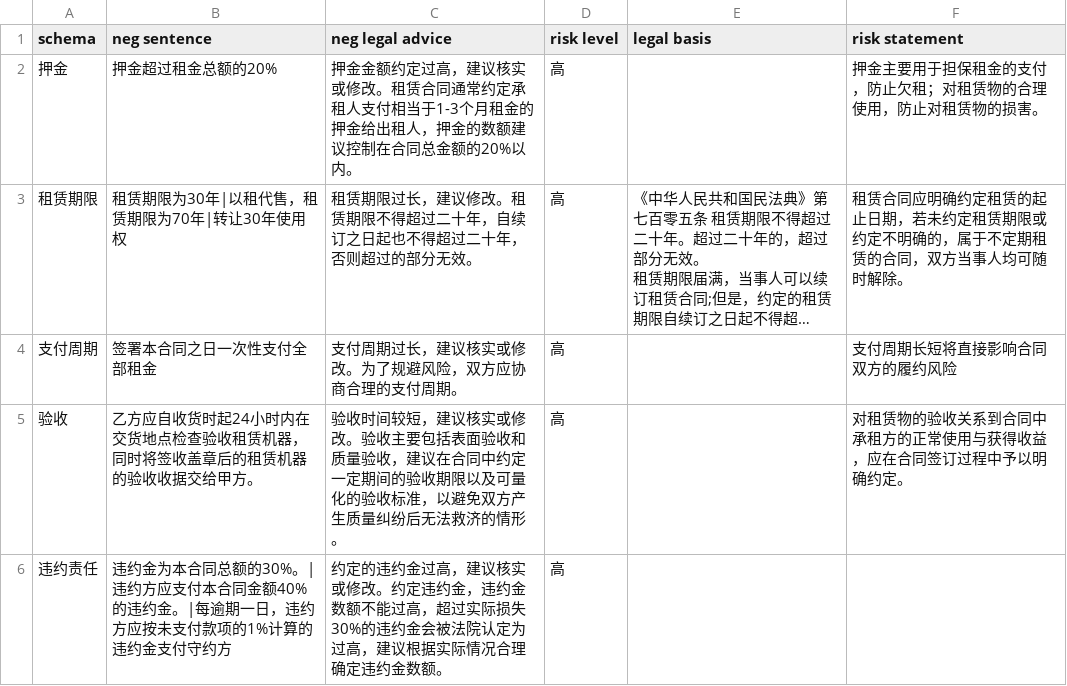
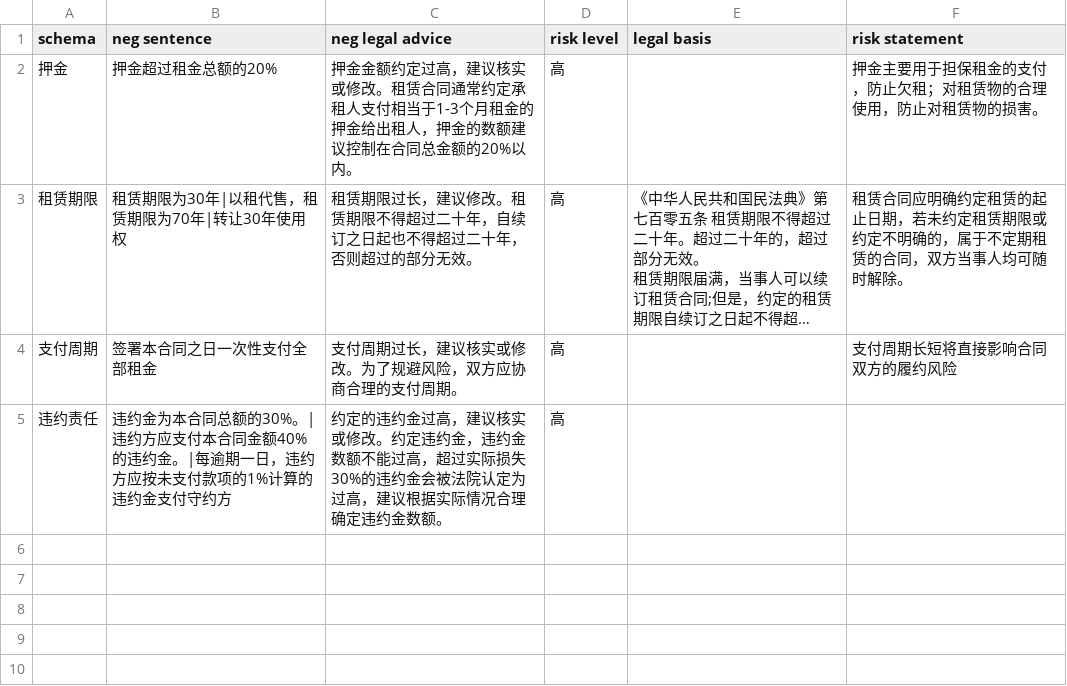
Before and after one commit to tsky-ygf/FYT_algorithm_project_bak, a CSV file: DocumentReview/Config_unreasonable/yibanzulin.csv, drawn as a sheet; long unchanged cells end in …; the diff names each change by its address in the sheet, - before the commit and + after, or states it on an @@ line.

```diff
--- a/DocumentReview/Config_unreasonable/yibanzulin.csv
+++ b/DocumentReview/Config_unreasonable/yibanzulin.csv
-row 5: 验收 | 乙方应自收货时起24小时内在交货地点检查验收租赁机器，同时将签收盖章后的租赁机器的验收收据交给甲方。 | 验收时间较短，建议核实或修改。验收主要包括表面验收和质量验收，建议在合同中约定一定期间的验收期限以及可量化的验收标准，以避免双方产生质量纠纷后无法救济的情形。 | 高 |  | 对租赁物的验收关系到合同中承租方的正常使用与获得收益，应在合同签订过程中予以明确约定。
```
Also changed, not shown: DocumentReview/Config/yibanzulin.csv, DocumentReview/Config_showing_samples/laodong.csv, 5 other files.
